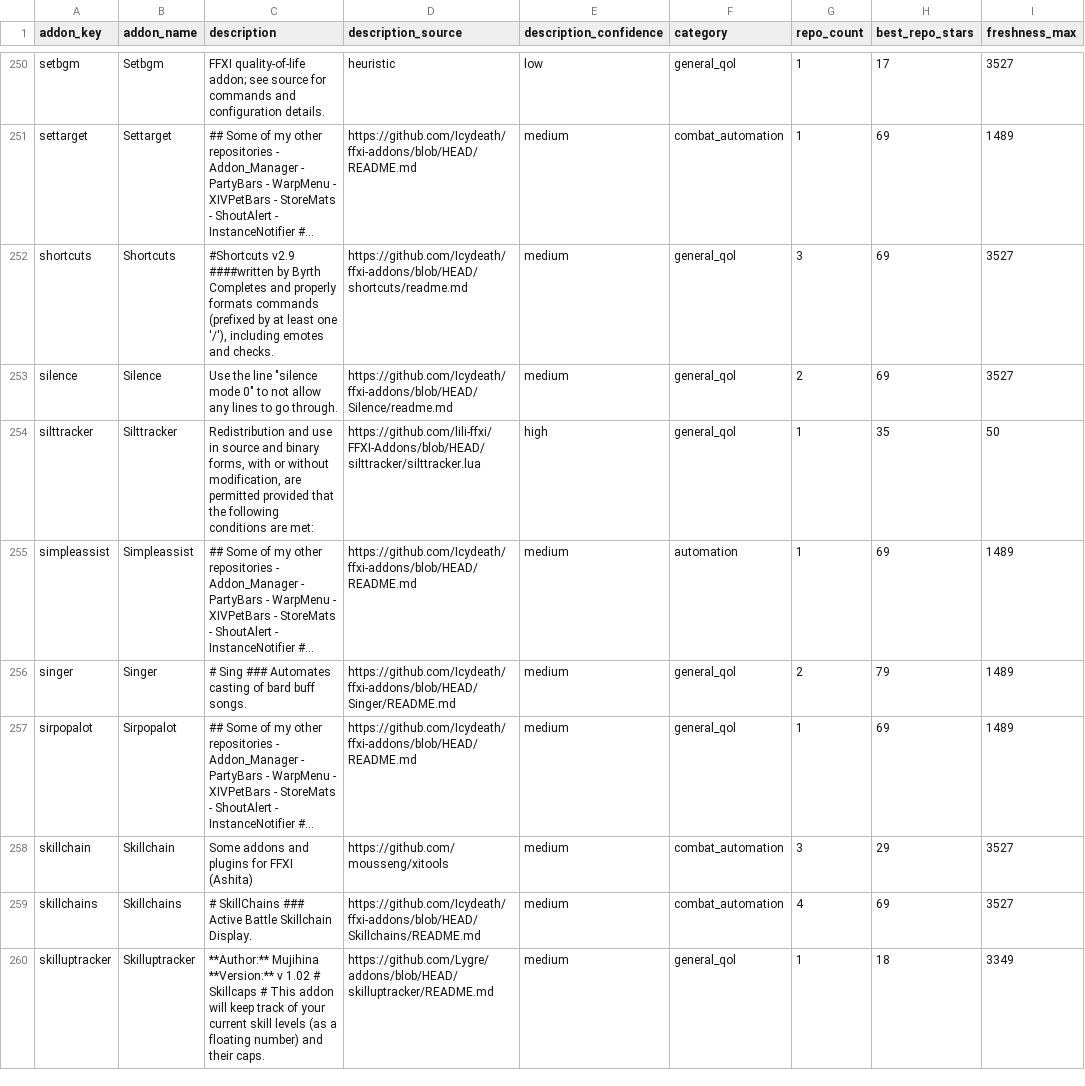
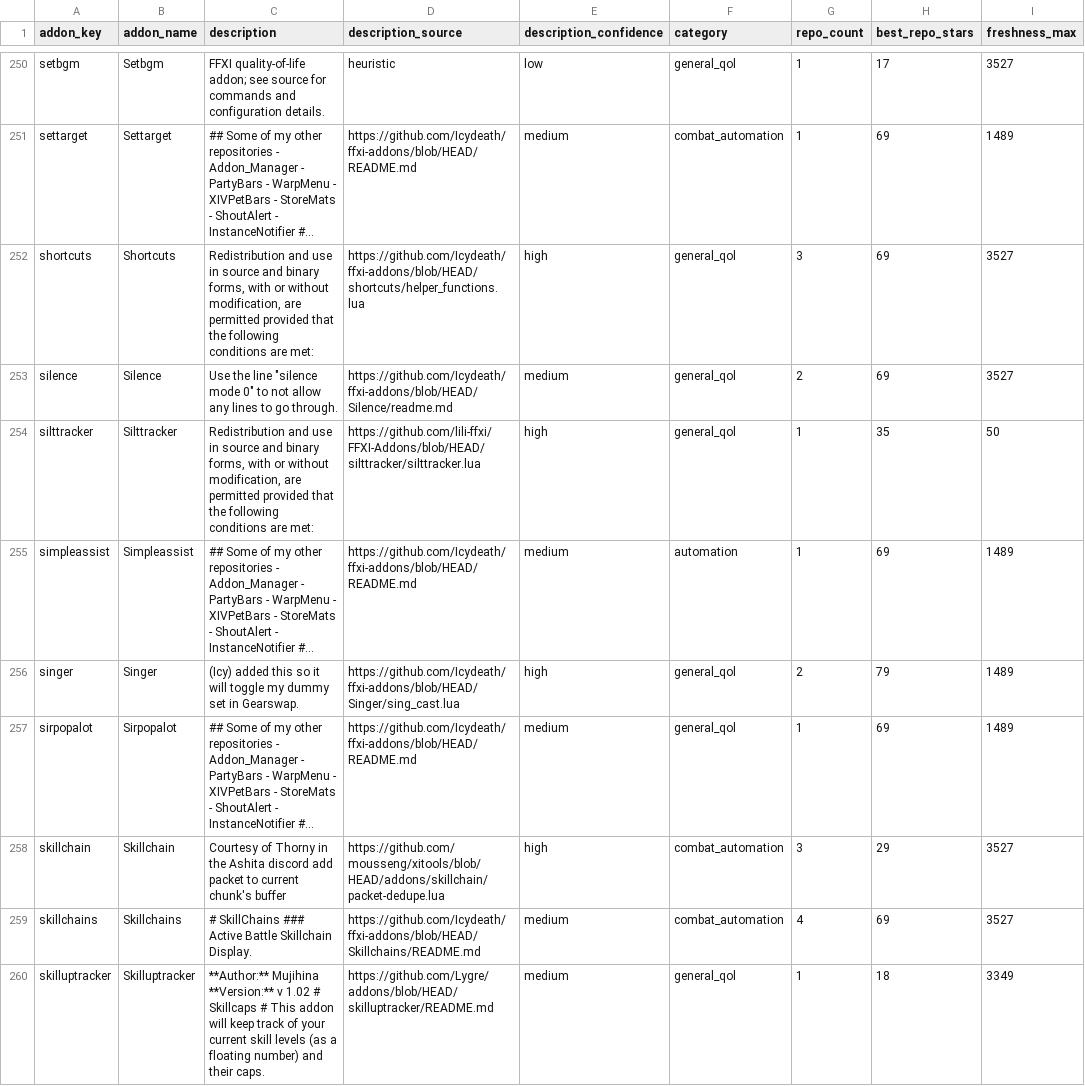
Before and after one commit to MrBoostie/ffxi-addon-landscape, a CSV file: ffxi-addon-catalog-normalized.csv, drawn as a sheet; only a part is shown, gaps mark what is left out; long unchanged cells end in …; the diff names each change by its address in the sheet, - before the commit and + after, or states it on an @@ line.

Commit message:
chore(catalog): hourly addon-description refinement chunk

```diff
--- a/ffxi-addon-catalog-normalized.csv
+++ b/ffxi-addon-catalog-normalized.csv
-C252 (description): #Shortcuts v2.9 ####written by Byrth Completes and properly formats commands (prefixed by at least one '/'), including emotes and checks.
+C252 (description): Redistribution and use in source and binary forms, with or without modification, are permitted provided that the following conditions are met:
-D252 (description_source): https://github.com/Icydeath/ffxi-addons/blob/HEAD/shortcuts/readme.md
+D252 (description_source): https://github.com/Icydeath/ffxi-addons/blob/HEAD/shortcuts/helper_functions.lua
-E252 (description_confidence): medium
+E252 (description_confidence): high
-C256 (description): # Sing ### Automates casting of bard buff songs.
+C256 (description): (Icy) added this so it will toggle my dummy set in Gearswap.
-D256 (description_source): https://github.com/Icydeath/ffxi-addons/blob/HEAD/Singer/README.md
+D256 (description_source): https://github.com/Icydeath/ffxi-addons/blob/HEAD/Singer/sing_cast.lua
-E256 (description_confidence): medium
+E256 (description_confidence): high
-C258 (description): Some addons and plugins for FFXI (Ashita)
+C258 (description): Courtesy of Thorny in the Ashita discord add packet to current chunk's buffer
-D258 (description_source): https://github.com/mousseng/xitools
+D258 (description_source): https://github.com/mousseng/xitools/blob/HEAD/addons/skillchain/packet-dedupe.lua
-E258 (description_confidence): medium
+E258 (description_confidence): high
```
Also changed, not shown: 1 other file.
